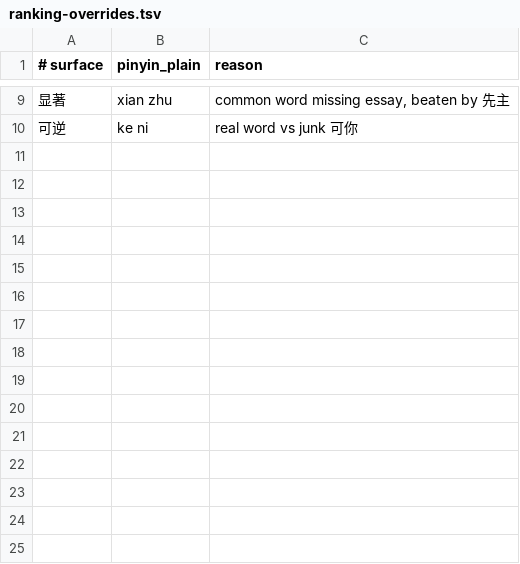
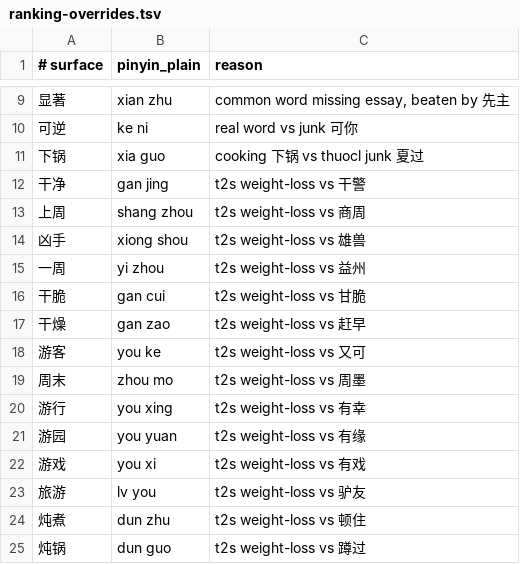
Before and after one commit to loocor/umate-lexicon, a TSV file: data/voimate/ranking-overrides.tsv, drawn as a sheet; only a part is shown, gaps mark what is left out; the diff names each change by its address in the sheet, - before the commit and + after, or states it on an @@ line.

Commit message:
feat(ranking): raise class-a t2s winners
Emit overrides recover simplified words that lost essay
mass after native-keep t2s, plus 下锅 over 夏过. Phrase
curation closes 肝片 and 共沸 coverage gaps.

```diff
--- a/data/voimate/ranking-overrides.tsv
+++ b/data/voimate/ranking-overrides.tsv
+row 11: 下锅 | xia guo | cooking 下锅 vs thuocl junk 夏过
+row 12: 干净 | gan jing | t2s weight-loss vs 干警
+row 13: 上周 | shang zhou | t2s weight-loss vs 商周
+row 14: 凶手 | xiong shou | t2s weight-loss vs 雄兽
+row 15: 一周 | yi zhou | t2s weight-loss vs 益州
+row 16: 干脆 | gan cui | t2s weight-loss vs 甘脆
+row 17: 干燥 | gan zao | t2s weight-loss vs 赶早
+row 18: 游客 | you ke | t2s weight-loss vs 又可
+row 19: 周末 | zhou mo | t2s weight-loss vs 周墨
+row 20: 游行 | you xing | t2s weight-loss vs 有幸
+row 21: 游园 | you yuan | t2s weight-loss vs 有缘
+row 22: 游戏 | you xi | t2s weight-loss vs 有戏
+row 23: 旅游 | lv you | t2s weight-loss vs 驴友
+row 24: 炖煮 | dun zhu | t2s weight-loss vs 顿住
+row 25: 炖锅 | dun guo | t2s weight-loss vs 蹲过
```
Also changed, not shown: data/gold/daily-gaps.tsv, data/voimate/phrase-curation.tsv, 1 other file.
